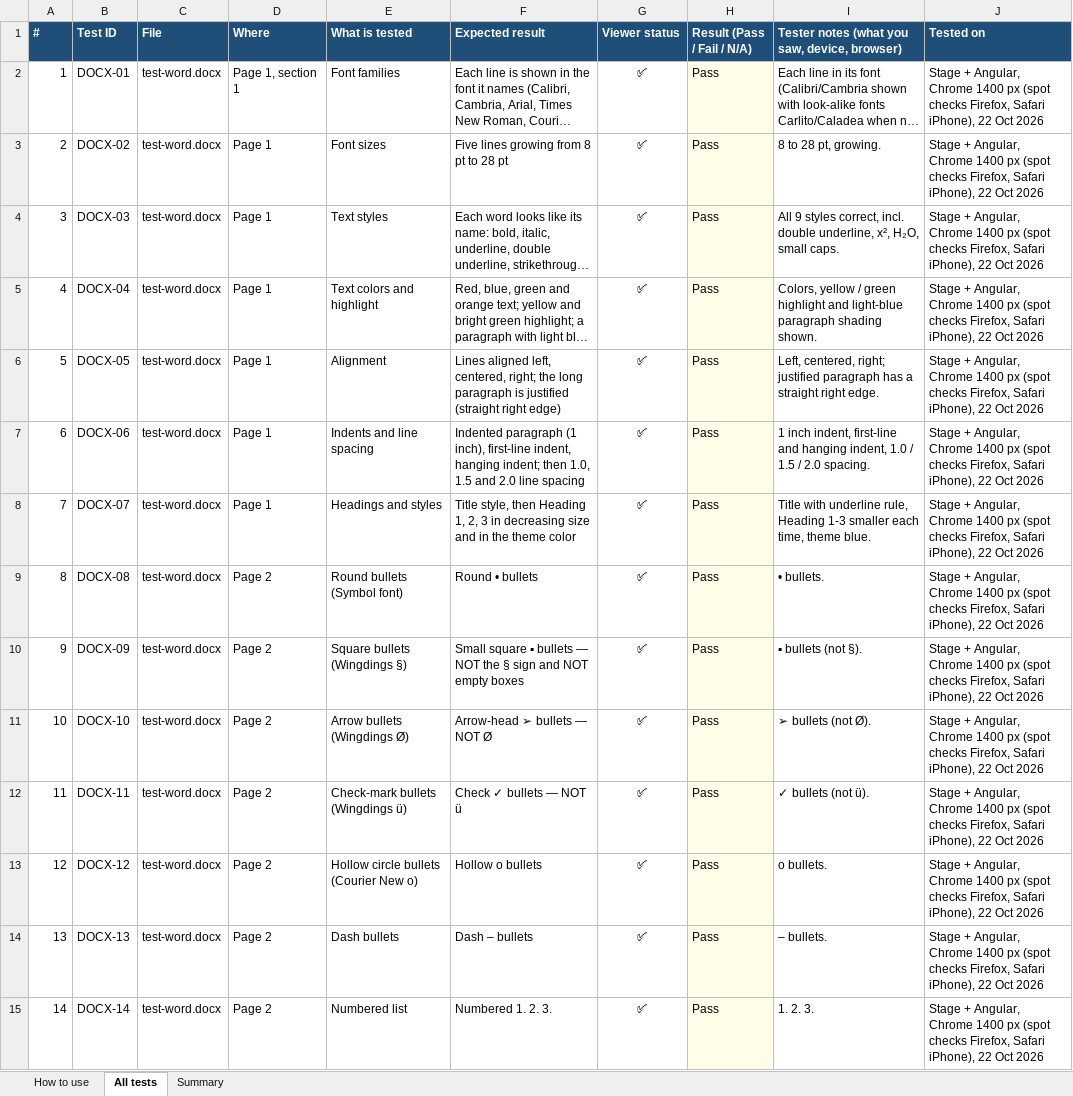
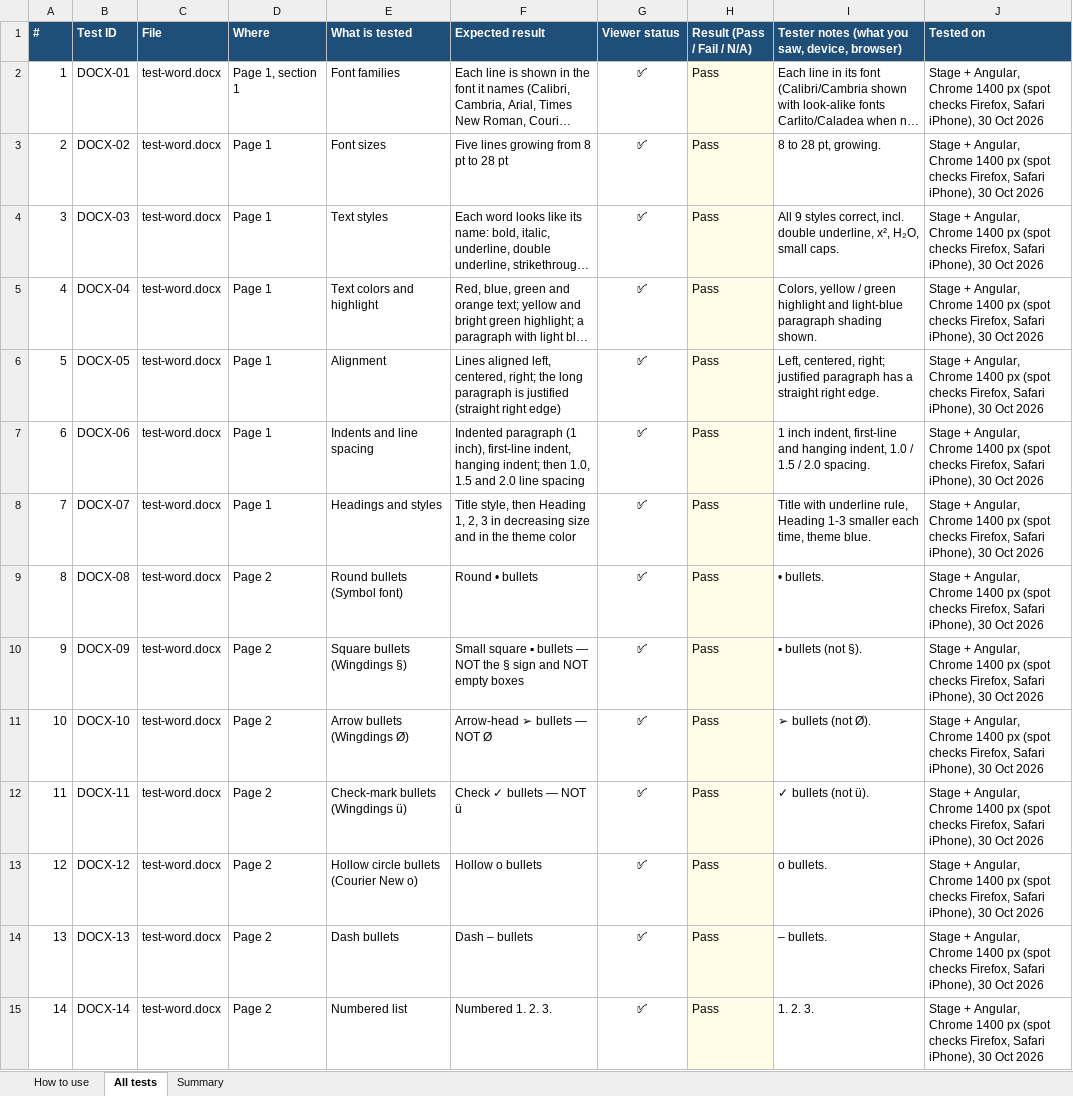
Before and after one commit to venu-madhav-mahadevu/document-viewer, an Excel workbook: public/samples/test-pack/TEST-CHECKLIST.xlsx, sheet All tests, drawn as a sheet; only a part is shown; long unchanged cells end in …; values as stored, in another font and other column widths than the file's, no borders; conditional formats not drawn; the diff covers the shown part only; the diff names each change by its address in the sheet, - before the commit and + after, or states it on an @@ line.

```diff
--- a/public/samples/test-pack/TEST-CHECKLIST.xlsx (sheet All tests)
+++ b/public/samples/test-pack/TEST-CHECKLIST.xlsx (sheet All tests)
-J2:J15 (Tested on): …Safari iPhone), 22 Oct 2026
+J2:J15 (Tested on): …Safari iPhone), 30 Oct 2026
```
Also changed, not shown: 587 edited cells elsewhere in this sheet, sheet Summary, sheet How to use, formulas that keep their value, 11 other files.
